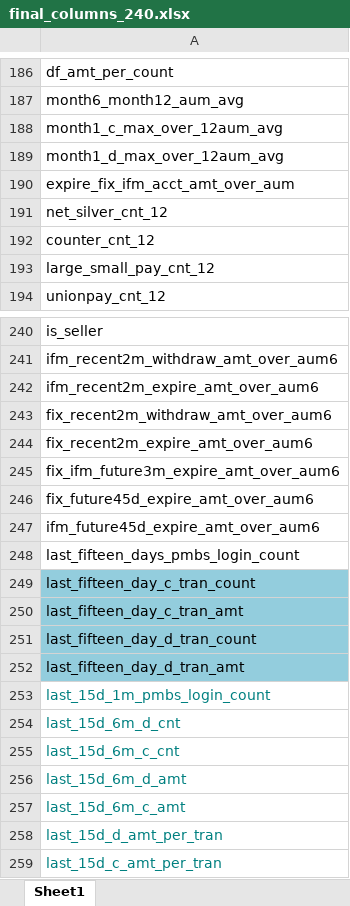
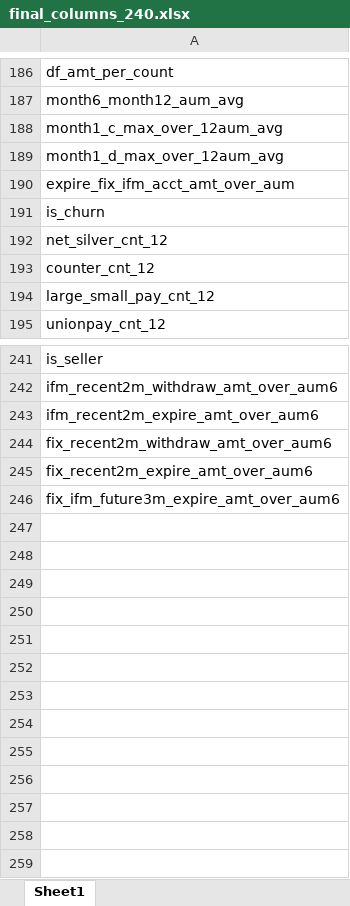
Before and after one commit to SummerStoneS/zy_ifm_expire, an Excel workbook: config/final_columns_240.xlsx, sheet Sheet1, drawn as a sheet; only a part is shown, gaps mark what is left out; values as stored, in another font and other column widths than the file's, no borders; removed rows and columns are numbered as before the commit, all else as after; the diff names each change by its address in the sheet, - before the commit and + after, or states it on an @@ line.

```diff
--- a/config/final_columns_240.xlsx (sheet Sheet1)
+++ b/config/final_columns_240.xlsx (sheet Sheet1)
+row 191: is_churn
-row 246: fix_future45d_expire_amt_over_aum6
-row 247: ifm_future45d_expire_amt_over_aum6
-row 248: last_fifteen_days_pmbs_login_count
-row 249: last_fifteen_day_c_tran_count
-row 250: last_fifteen_day_c_tran_amt
-row 251: last_fifteen_day_d_tran_count
-row 252: last_fifteen_day_d_tran_amt
-row 253: last_15d_1m_pmbs_login_count
-row 254: last_15d_6m_d_cnt
-row 255: last_15d_6m_c_cnt
-row 256: last_15d_6m_d_amt
-row 257: last_15d_6m_c_amt
-row 258: last_15d_d_amt_per_tran
-row 259: last_15d_c_amt_per_tran
```
Also changed, not shown: config/tranX.xlsx, 15 other files.
